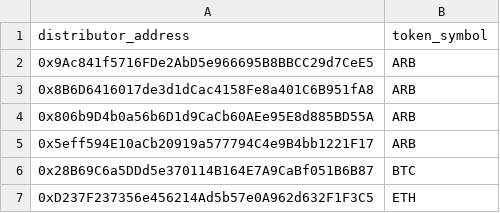
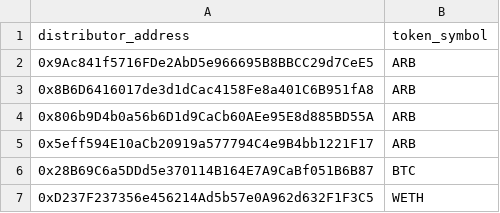
Before and after one commit to Synthetixio/data, a CSV file: transformers/synthetix/seeds/reward_distributors/arbitrum_mainnet_reward_distributors.csv, drawn as a sheet.

Commit message:
fix reward distributors

```diff
--- a/transformers/synthetix/seeds/reward_distributors/arbitrum_mainnet_reward_distributors.csv
+++ b/transformers/synthetix/seeds/reward_distributors/arbitrum_mainnet_reward_distributors.csv
@@ -6,2 +6,2 @@ distributor_address,token_symbol
 0x28B69C6a5DDd5e370114B164E7A9CaBf051B6B87,BTC
-0xD237F237356e456214Ad5b57e0A962d632F1F3C5,ETH
+0xD237F237356e456214Ad5b57e0A962d632F1F3C5,WETH
```
Also changed, not shown: transformers/synthetix/seeds/reward_distributors/arbitrum_sepolia_reward_distributors.csv.
